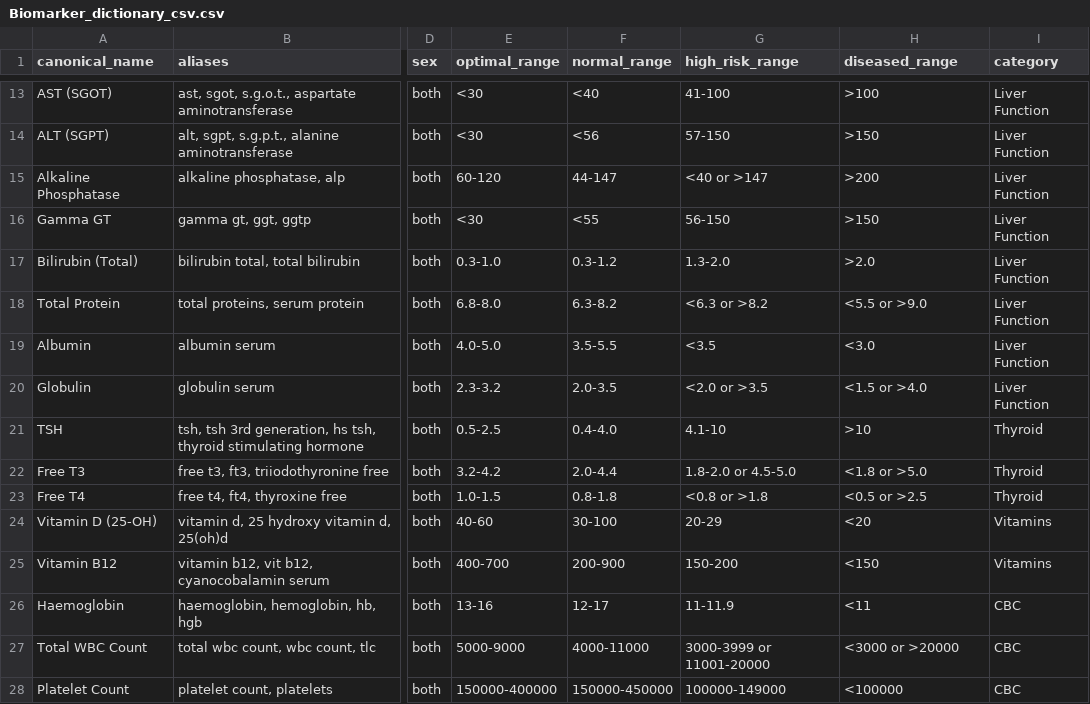
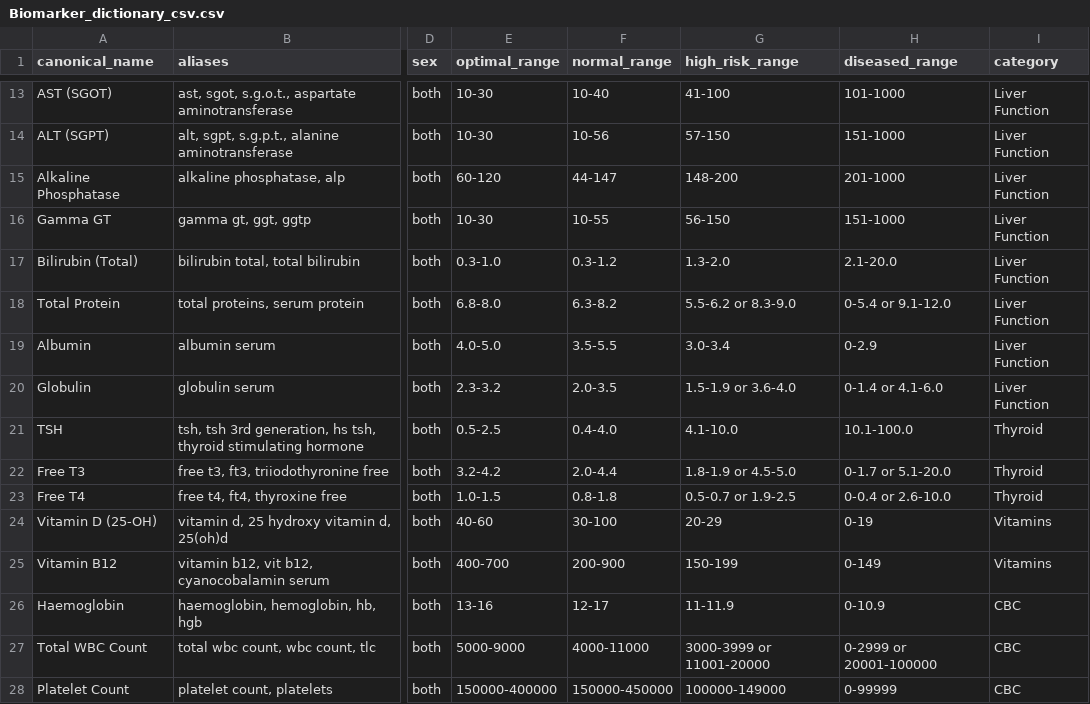
Before and after one commit to Vass-S/thadamAI, a CSV file: data/Biomarker_dictionary_csv.csv, drawn as a sheet; only a part is shown, gaps mark what is left out; the diff covers the shown part only; the diff names each change by its address in the sheet, - before the commit and + after, or states it on an @@ line.

```diff
--- a/data/Biomarker_dictionary_csv.csv
+++ b/data/Biomarker_dictionary_csv.csv
-E13:E14 (optimal_range): <30
+E13:E14 (optimal_range): 10-30
-F13 (normal_range): <40
+F13 (normal_range): 10-40
-H13 (diseased_range): >100
+H13 (diseased_range): 101-1000
-F14 (normal_range): <56
+F14 (normal_range): 10-56
-H14 (diseased_range): >150
+H14 (diseased_range): 151-1000
-G15 (high_risk_range): <40 or >147
+G15 (high_risk_range): 148-200
-H15 (diseased_range): >200
+H15 (diseased_range): 201-1000
-E16 (optimal_range): <30
+E16 (optimal_range): 10-30
-F16 (normal_range): <55
+F16 (normal_range): 10-55
-H16 (diseased_range): >150
+H16 (diseased_range): 151-1000
-H17 (diseased_range): >2.0
+H17 (diseased_range): 2.1-20.0
-G18 (high_risk_range): <6.3 or >8.2
+G18 (high_risk_range): 5.5-6.2 or 8.3-9.0
-H18 (diseased_range): <5.5 or >9.0
+H18 (diseased_range): 0-5.4 or 9.1-12.0
-G19 (high_risk_range): <3.5
+G19 (high_risk_range): 3.0-3.4
-H19 (diseased_range): <3.0
+H19 (diseased_range): 0-2.9
-G20 (high_risk_range): <2.0 or >3.5
+G20 (high_risk_range): 1.5-1.9 or 3.6-4.0
-H20 (diseased_range): <1.5 or >4.0
+H20 (diseased_range): 0-1.4 or 4.1-6.0
-G21 (high_risk_range): 4.1-10
+G21 (high_risk_range): 4.1-10.0
-H21 (diseased_range): >10
+H21 (diseased_range): 10.1-100.0
-G22 (high_risk_range): 1.8-2.0 or 4.5-5.0
+G22 (high_risk_range): 1.8-1.9 or 4.5-5.0
-H22 (diseased_range): <1.8 or >5.0
+H22 (diseased_range): 0-1.7 or 5.1-20.0
-G23 (high_risk_range): <0.8 or >1.8
+G23 (high_risk_range): 0.5-0.7 or 1.9-2.5
-H23 (diseased_range): <0.5 or >2.5
+H23 (diseased_range): 0-0.4 or 2.6-10.0
-H24 (diseased_range): <20
+H24 (diseased_range): 0-19
-G25 (high_risk_range): 150-200
+G25 (high_risk_range): 150-199
-H25 (diseased_range): <150
+H25 (diseased_range): 0-149
-H26 (diseased_range): <11
+H26 (diseased_range): 0-10.9
-H27 (diseased_range): <3000 or >20000
+H27 (diseased_range): 0-2999 or 20001-100000
-H28 (diseased_range): <100000
+H28 (diseased_range): 0-99999
```
Also changed, not shown: 42 edited cells elsewhere in this file.
